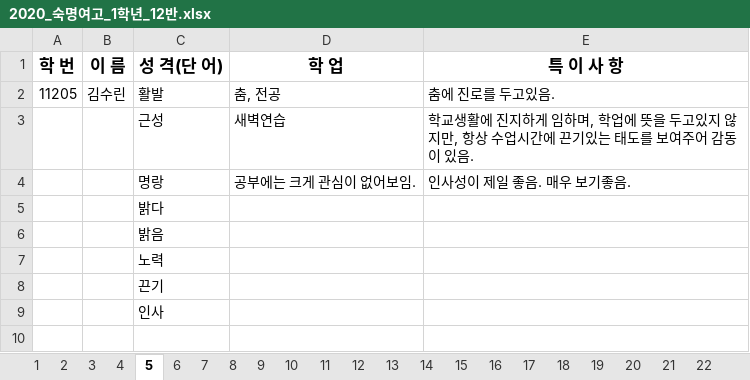
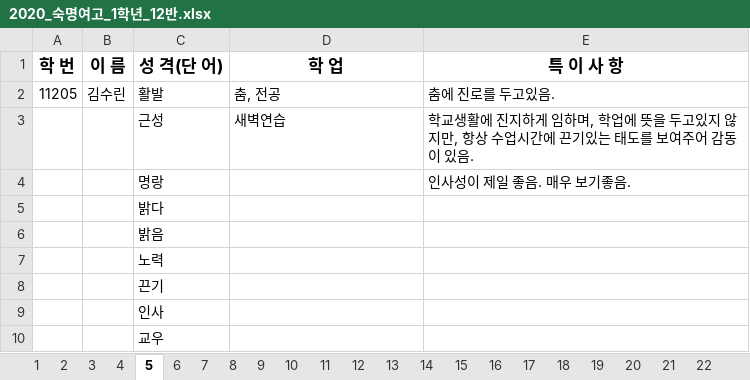
Before and after one commit to MAHT1990/school_life_record_project, an Excel workbook: record/Students_list/2020_숙명여고_1학년_12반.xlsx, sheet 5, drawn as a sheet; values as stored, in another font and other column widths than the file's, no borders; the diff names each change by its address in the sheet, - before the commit and + after, or states it on an @@ line.

```diff
--- a/record/Students_list/2020_숙명여고_1학년_12반.xlsx (sheet 5)
+++ b/record/Students_list/2020_숙명여고_1학년_12반.xlsx (sheet 5)
-D4 (학 업): 공부에는 크게 관심이 없어보임.
+D4 (학 업): (empty)
+row 10:  |  | 교우
```
Also changed, not shown: sheet 6, sheet 16, record/exel_files/sample.xlsx, 1 other file.
